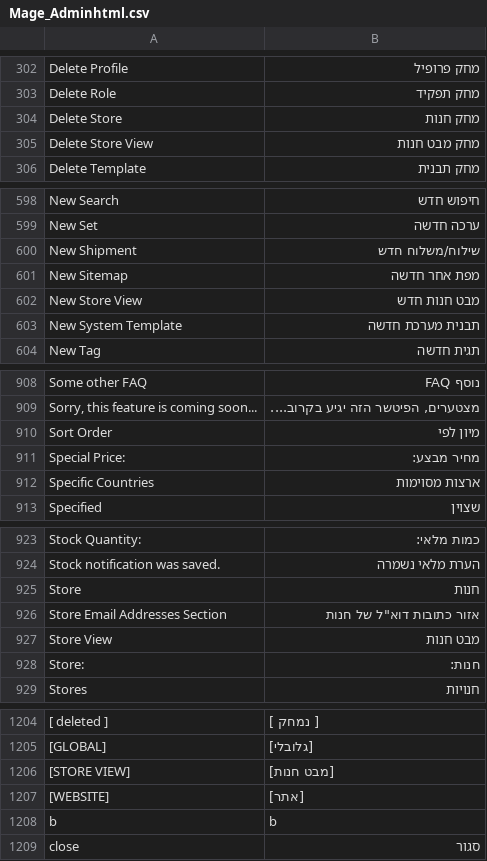
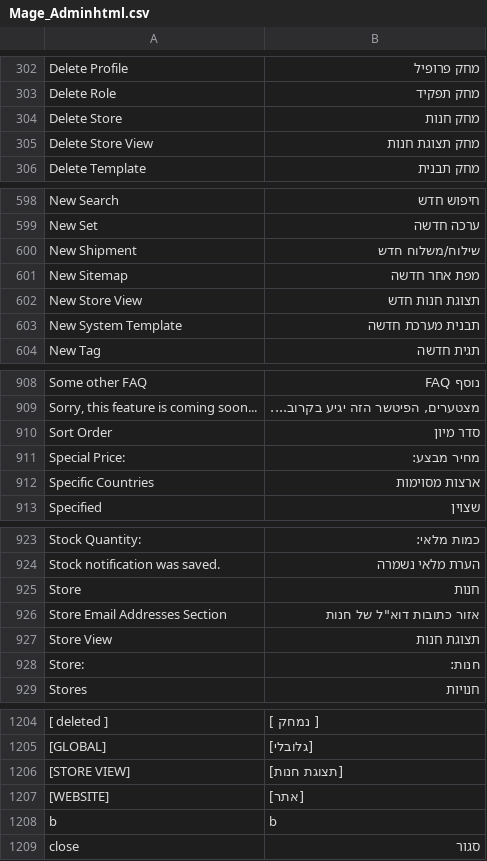
Before and after one commit to itaymesh/magento-hebrew-translation, a CSV file: app/locale/he_IL/Mage_Adminhtml.csv, drawn as a sheet; only a part is shown, gaps mark what is left out; the diff names each change by its address in the sheet, - before the commit and + after, or states it on an @@ line.

```diff
--- a/app/locale/he_IL/Mage_Adminhtml.csv
+++ b/app/locale/he_IL/Mage_Adminhtml.csv
-B305: מחק מבט חנות
+B305: מחק תצוגת חנות
-B602: מבט חנות חדש
+B602: תצוגת חנות חדש
-B910: מיון לפי
+B910: סדר מיון
-B927: מבט חנות
+B927: תצוגת חנות
-B1206: [מבט חנות]
+B1206: [תצוגת חנות]
```
Also changed, not shown: app/locale/he_IL/Mage_Api.csv, app/locale/he_IL/Mage_Catalog.csv, 54 other files.
